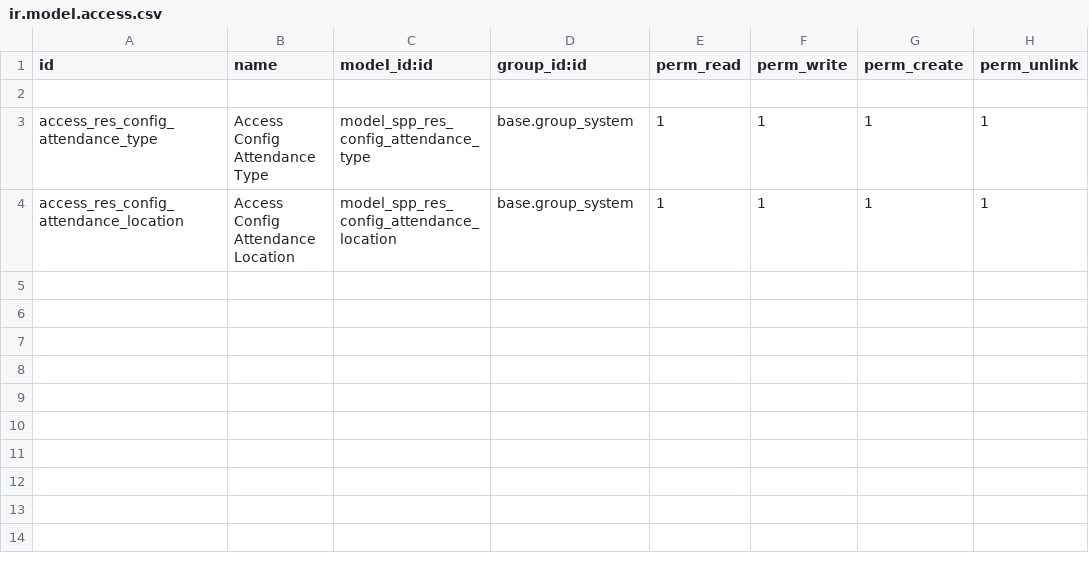
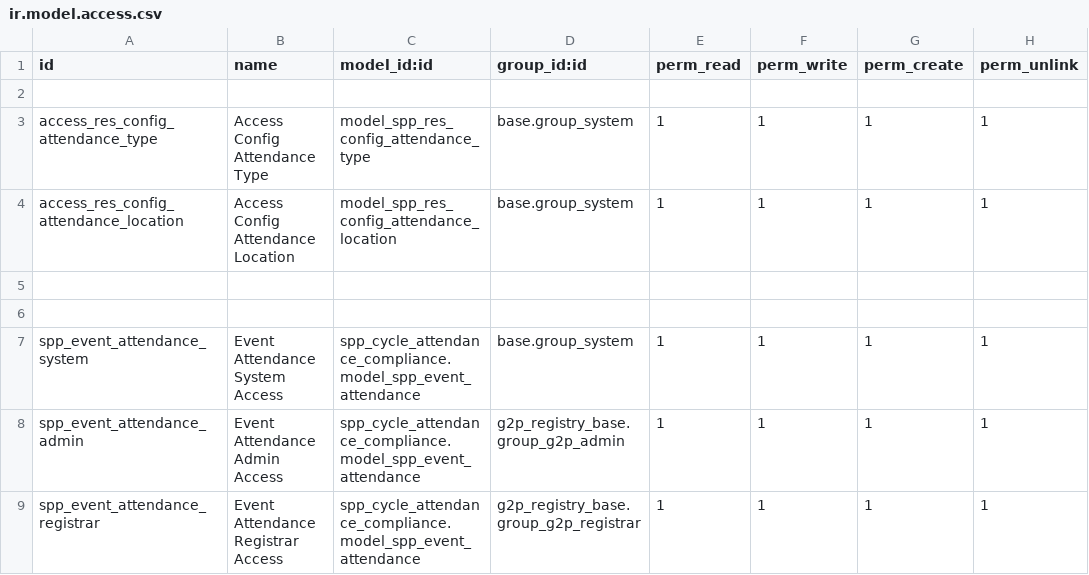
Before and after one commit to OpenSPP/openspp-modules, a CSV file: spp_cycle_attendance_compliance/security/ir.model.access.csv, drawn as a sheet; the diff names each change by its address in the sheet, - before the commit and + after, or states it on an @@ line.

Commit message:
add create/edit/delete of event data per sending request of attendance compliance

```diff
--- a/spp_cycle_attendance_compliance/security/ir.model.access.csv
+++ b/spp_cycle_attendance_compliance/security/ir.model.access.csv
+row 5: (empty)
+row 6: (empty)
+row 7: spp_event_attendance_system | Event Attendance System Access | spp_cycle_attendance_compliance.model_spp_event_attendance | base.group_system | 1 | 1 | 1 | 1
+row 8: spp_event_attendance_admin | Event Attendance Admin Access | spp_cycle_attendance_compliance.model_spp_event_attendance | g2p_registry_base.group_g2p_admin | 1 | 1 | 1 | 1
+row 9: spp_event_attendance_registrar | Event Attendance Registrar Access | spp_cycle_attendance_compliance.model_spp_event_attendance | g2p_registry_base.group_g2p_registrar | 1 | 1 | 1 | 1
```
Also changed, not shown: 5 other files.
